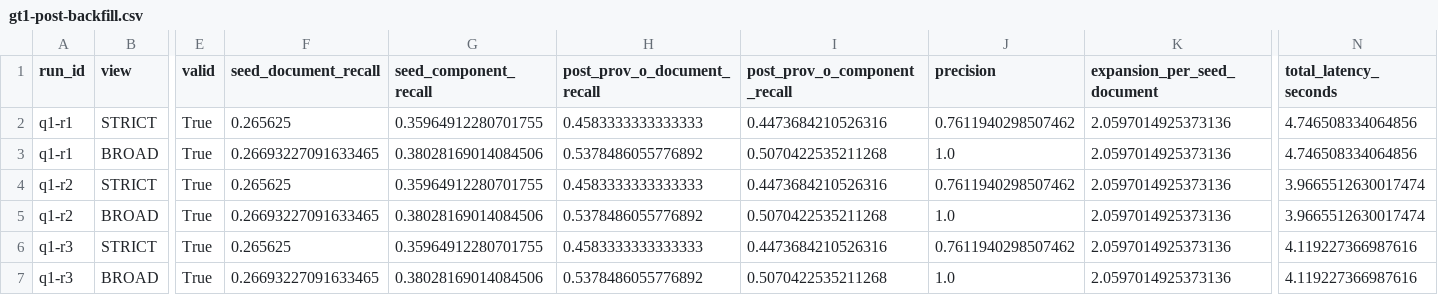
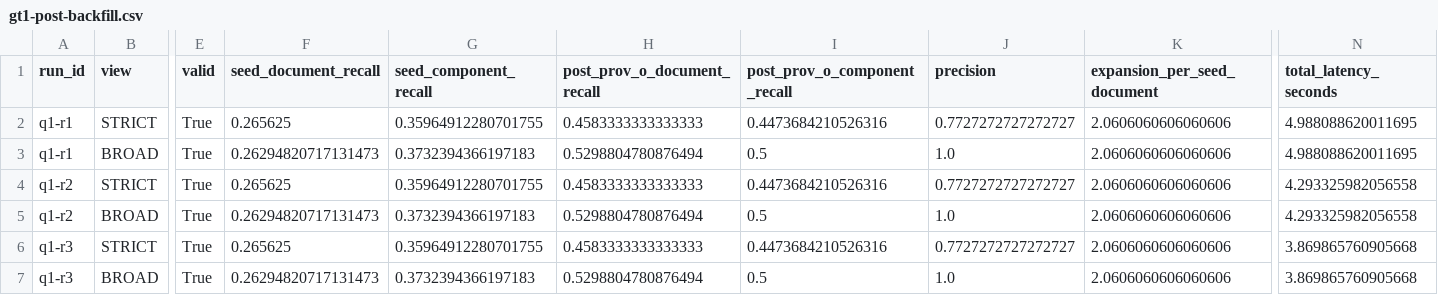
Before and after one commit to FermedePommerieux/openrag-compose, a CSV file: benchmarks/document-metadata/gt1-post-backfill.csv, drawn as a sheet; only a part is shown, gaps mark what is left out; the diff names each change by its address in the sheet, - before the commit and + after, or states it on an @@ line.

```diff
--- a/benchmarks/document-metadata/gt1-post-backfill.csv
+++ b/benchmarks/document-metadata/gt1-post-backfill.csv
-J2 (precision): 0.7611940298507462
+J2 (precision): 0.7727272727272727
-K2:K7 (expansion_per_seed_document): 2.0597014925373136
+K2:K7 (expansion_per_seed_document): 2.0606060606060606
-N2:N3 (total_latency_seconds): 4.746508334064856
+N2:N3 (total_latency_seconds): 4.988088620011695
-F3 (seed_document_recall): 0.26693227091633465
+F3 (seed_document_recall): 0.26294820717131473
-G3 (seed_component_recall): 0.38028169014084506
+G3 (seed_component_recall): 0.3732394366197183
-H3 (post_prov_o_document_recall): 0.5378486055776892
+H3 (post_prov_o_document_recall): 0.5298804780876494
-I3 (post_prov_o_component_recall): 0.5070422535211268
+I3 (post_prov_o_component_recall): 0.5
-J4 (precision): 0.7611940298507462
+J4 (precision): 0.7727272727272727
-N4:N5 (total_latency_seconds): 3.9665512630017474
+N4:N5 (total_latency_seconds): 4.293325982056558
-F5 (seed_document_recall): 0.26693227091633465
+F5 (seed_document_recall): 0.26294820717131473
-G5 (seed_component_recall): 0.38028169014084506
+G5 (seed_component_recall): 0.3732394366197183
-H5 (post_prov_o_document_recall): 0.5378486055776892
+H5 (post_prov_o_document_recall): 0.5298804780876494
-I5 (post_prov_o_component_recall): 0.5070422535211268
+I5 (post_prov_o_component_recall): 0.5
-J6 (precision): 0.7611940298507462
+J6 (precision): 0.7727272727272727
-N6:N7 (total_latency_seconds): 4.119227366987616
+N6:N7 (total_latency_seconds): 3.869865760905668
-F7 (seed_document_recall): 0.26693227091633465
+F7 (seed_document_recall): 0.26294820717131473
-G7 (seed_component_recall): 0.38028169014084506
+G7 (seed_component_recall): 0.3732394366197183
-H7 (post_prov_o_document_recall): 0.5378486055776892
+H7 (post_prov_o_document_recall): 0.5298804780876494
-I7 (post_prov_o_component_recall): 0.5070422535211268
+I7 (post_prov_o_component_recall): 0.5
```
Also changed, not shown: benchmarks/document-metadata/gt2-post-backfill.csv, 13 other files.
